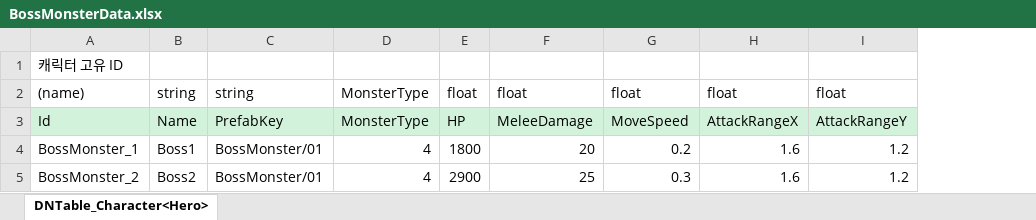
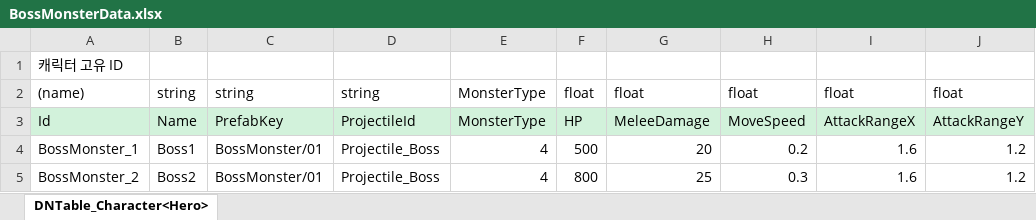
Before and after one commit to OZ-GAME-LAB/OZGL3_1, an Excel workbook: JsonConverter/ExcelFiles/BossMonsterData.xlsx, sheet DNTable_Character<Hero>, drawn as a sheet; only a part is shown; values as stored, in another font and other column widths than the file's, no borders; charts and pictures not drawn; addresses are those after the commit; the diff names each change by its address in the sheet, - before the commit and + after, or states it on an @@ line.

```diff
--- a/JsonConverter/ExcelFiles/BossMonsterData.xlsx (sheet DNTable_Character<Hero>)
+++ b/JsonConverter/ExcelFiles/BossMonsterData.xlsx (sheet DNTable_Character<Hero>)
+column D, rows 2-5: string | ProjectileId | Projectile_Boss | Projectile_Boss
-F4: 1800
+F4: 500
-F5: 2900
+F5: 800
```
Also changed, not shown: JsonConverter/ExcelFiles/MonsterData.xlsx, JsonConverter/ExcelFiles/PoolData.xlsx, 21 other files.
